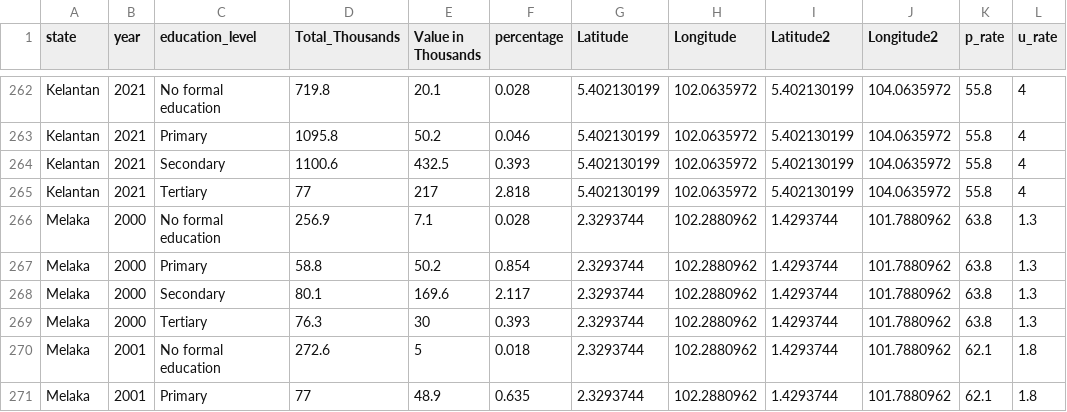
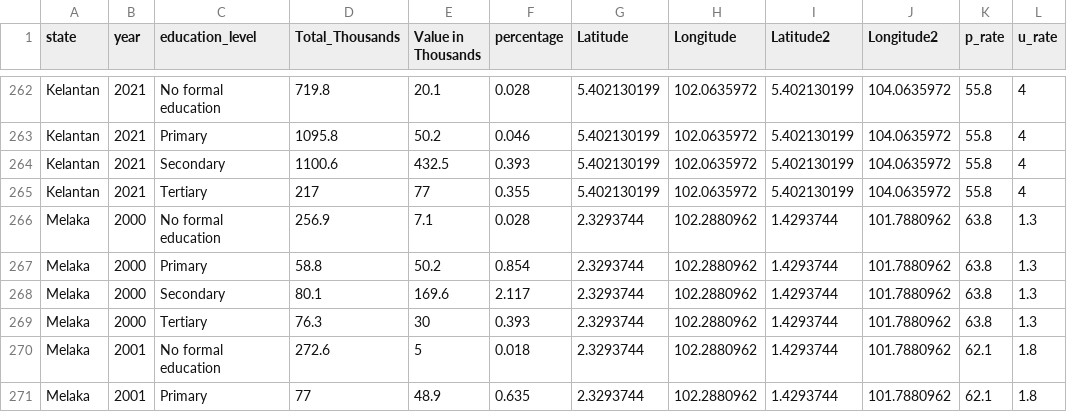
Before and after one commit to yxuan-chew0510/3179, a CSV file: DV2/dataset/edu_lfs_merged.csv, drawn as a sheet; only a part is shown, gaps mark what is left out.

Commit message:
Update edu_lfs_merged.csv

```diff
--- a/DV2/dataset/edu_lfs_merged.csv
+++ b/DV2/dataset/edu_lfs_merged.csv
@@ -264,3 +264,3 @@ Kelantan,2021,Primary,1095.8,50.2,0.046,5.402130199,102.0635972,5.402130199,104.
 Kelantan,2021,Secondary,1100.6,432.5,0.393,5.402130199,102.0635972,5.402130199,104.0635972,55.8,4
-Kelantan,2021,Tertiary,77,217,2.818,5.402130199,102.0635972,5.402130199,104.0635972,55.8,4
+Kelantan,2021,Tertiary,217,77,0.355,5.402130199,102.0635972,5.402130199,104.0635972,55.8,4
 Melaka,2000,No formal education,256.9,7.1,0.028,2.3293744,102.2880962,1.4293744,101.7880962,63.8,1.3
```
